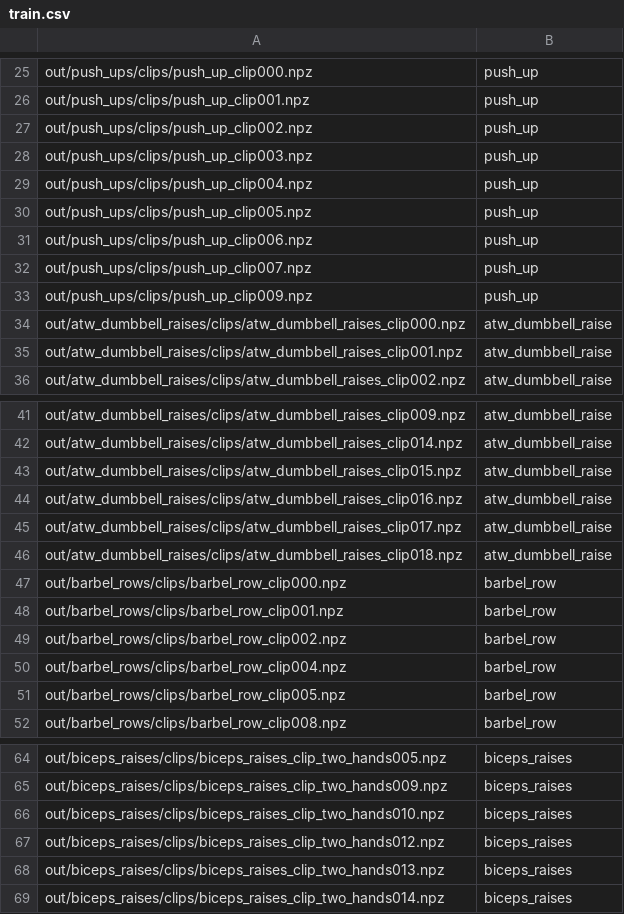
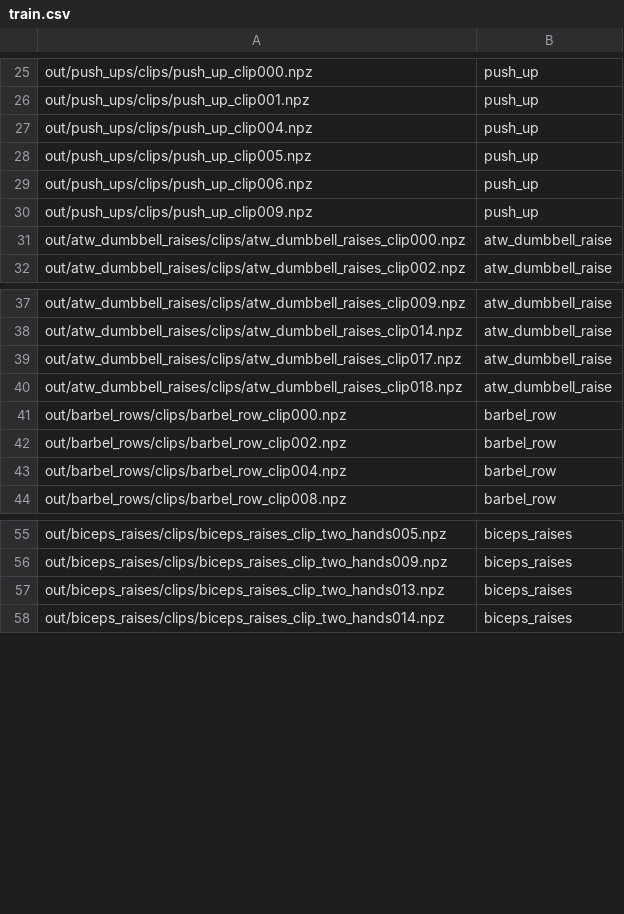
Before and after one commit to ione-g/pose-detector, a CSV file: out/train.csv, drawn as a sheet; only a part is shown, gaps mark what is left out; the diff covers the shown part only; the diff names each change by its address in the sheet, - before the commit and + after, or states it on an @@ line.

```diff
--- a/out/train.csv
+++ b/out/train.csv
-row 27: out/push_ups/clips/push_up_clip002.npz | push_up
-row 28: out/push_ups/clips/push_up_clip003.npz | push_up
-row 32: out/push_ups/clips/push_up_clip007.npz | push_up
-row 35: out/atw_dumbbell_raises/clips/atw_dumbbell_raises_clip001.npz | atw_dumbbell_raise
-row 43: out/atw_dumbbell_raises/clips/atw_dumbbell_raises_clip015.npz | atw_dumbbell_raise
-row 44: out/atw_dumbbell_raises/clips/atw_dumbbell_raises_clip016.npz | atw_dumbbell_raise
-row 48: out/barbel_rows/clips/barbel_row_clip001.npz | barbel_row
-row 51: out/barbel_rows/clips/barbel_row_clip005.npz | barbel_row
-row 66: out/biceps_raises/clips/biceps_raises_clip_two_hands010.npz | biceps_raises
-row 67: out/biceps_raises/clips/biceps_raises_clip_two_hands012.npz | biceps_raises
```
Also changed, not shown: 6 removed rows elsewhere in this file, out/preds.csv, out/test.csv, 53 other files.
